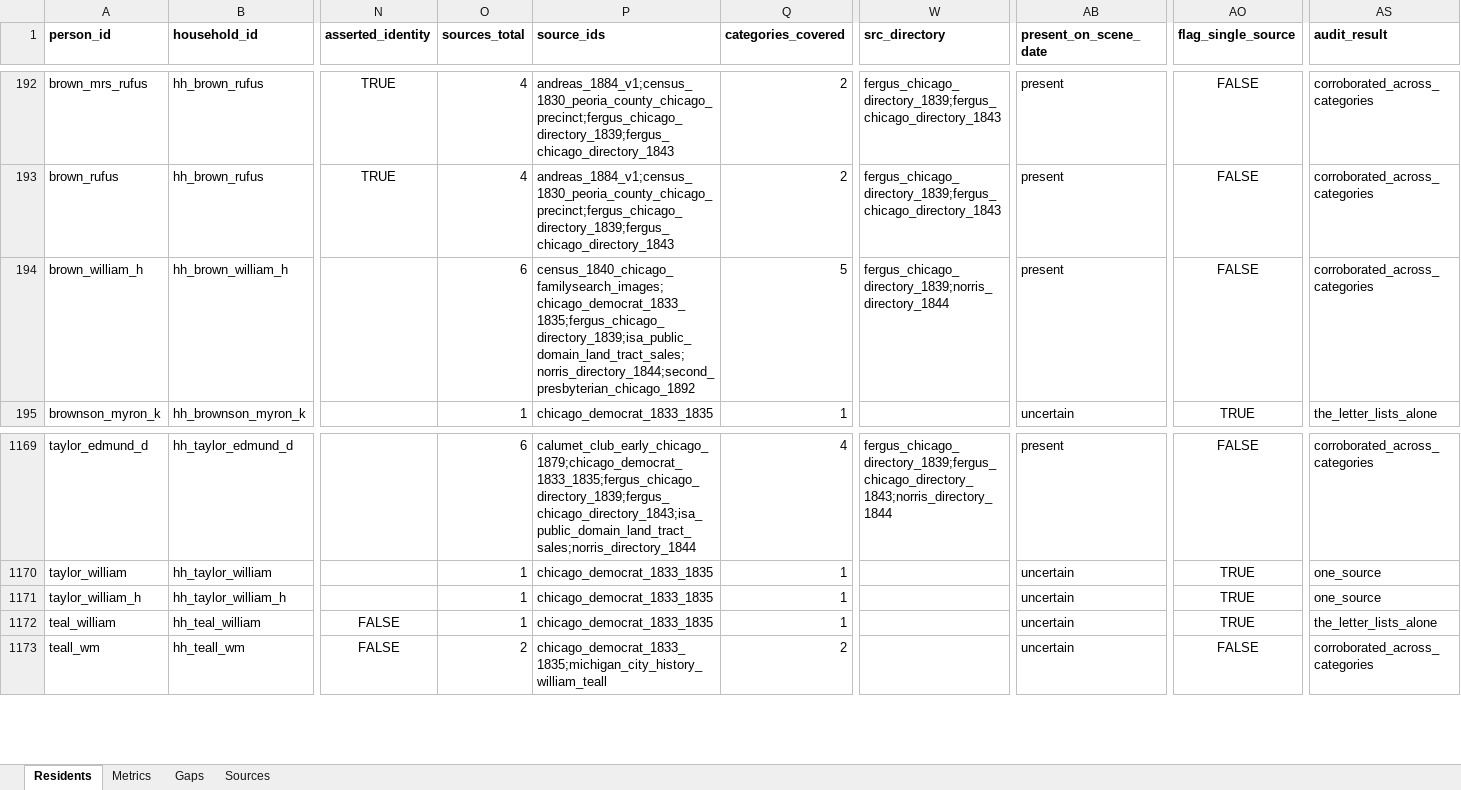
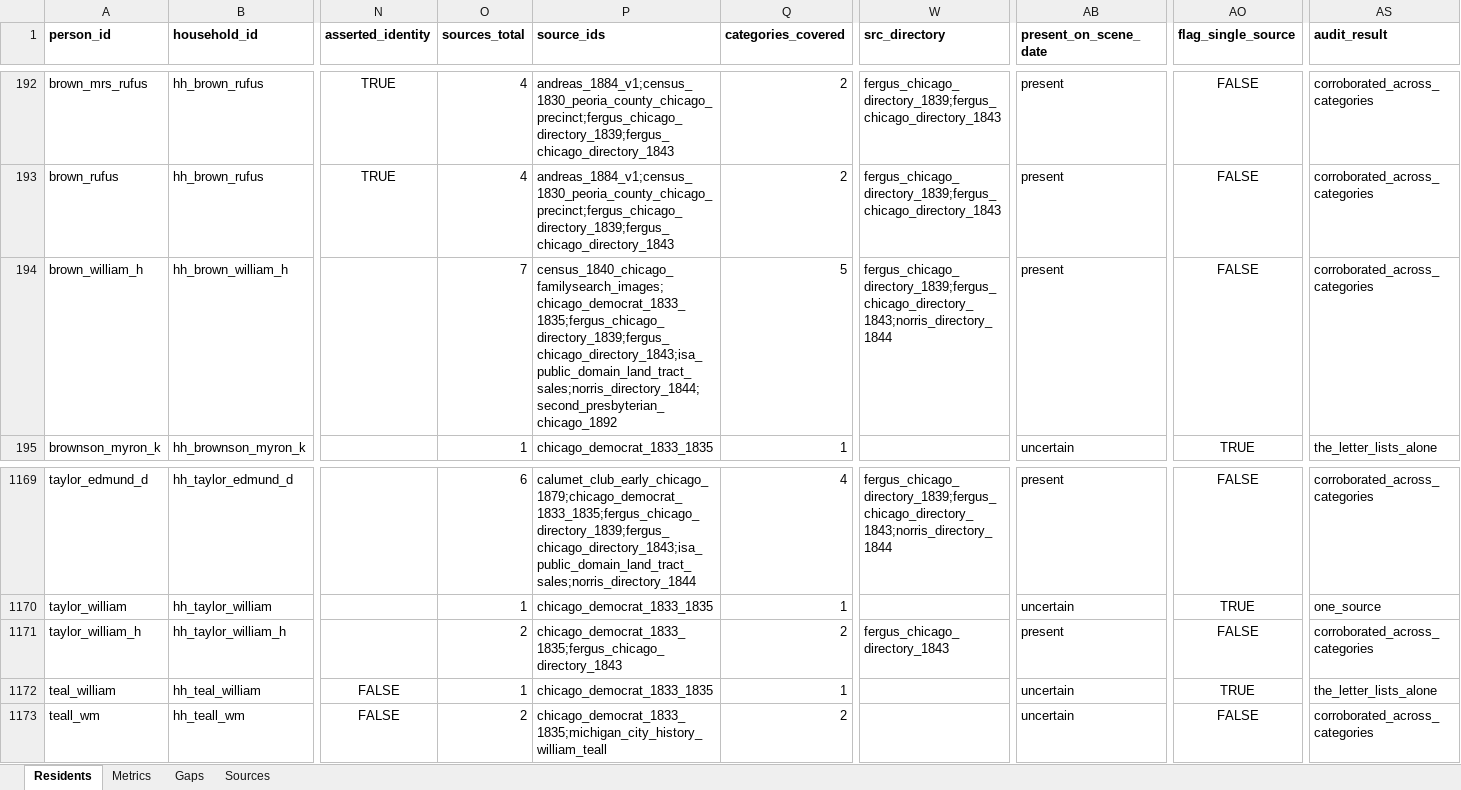
Before and after one commit to kevinrhaas/custom, an Excel workbook: chicago/reference/resident-research/final/audit/resident_audit_master.xlsx, sheet Residents, drawn as a sheet; only a part is shown, gaps mark what is left out; values as stored, in another font and other column widths than the file's, no borders; the diff names each change by its address in the sheet, - before the commit and + after, or states it on an @@ line.

```diff
--- a/chicago/reference/resident-research/final/audit/resident_audit_master.xlsx (sheet Residents)
+++ b/chicago/reference/resident-research/final/audit/resident_audit_master.xlsx (sheet Residents)
-O194 (sources_total): 6
+O194 (sources_total): 7
-P194 (source_ids): census_1840_chicago_familysearch_images;chicago_democrat_1833_1835;fergus_chicago_directory_1839;isa_public_domain_land_tract_sales;norris_directory_1844;second_presbyterian_chicago_1892
+P194 (source_ids): census_1840_chicago_familysearch_images;chicago_democrat_1833_1835;fergus_chicago_directory_1839;fergus_chicago_directory_1843;isa_public_domain_land_tract_sales;norris_directory_1844;second_presbyterian_chicago_1892
-W194 (src_directory): fergus_chicago_directory_1839;norris_directory_1844
+W194 (src_directory): fergus_chicago_directory_1839;fergus_chicago_directory_1843;norris_directory_1844
-O1171 (sources_total): 1
+O1171 (sources_total): 2
-P1171 (source_ids): chicago_democrat_1833_1835
+P1171 (source_ids): chicago_democrat_1833_1835;fergus_chicago_directory_1843
-Q1171 (categories_covered): 1
+Q1171 (categories_covered): 2
-W1171 (src_directory): (empty)
+W1171 (src_directory): fergus_chicago_directory_1843
-AB1171 (present_on_scene_date): uncertain
+AB1171 (present_on_scene_date): present
-AO1171 (flag_single_source): TRUE
+AO1171 (flag_single_source): FALSE
-AS1171 (audit_result): one_source
+AS1171 (audit_result): corroborated_across_categories
```
Also changed, not shown: sheet Metrics, sheet Gaps.
